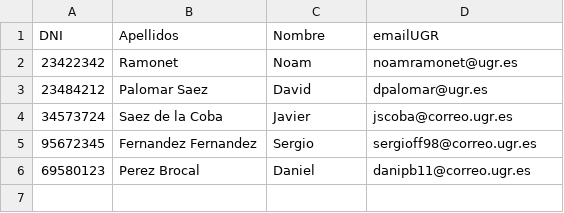
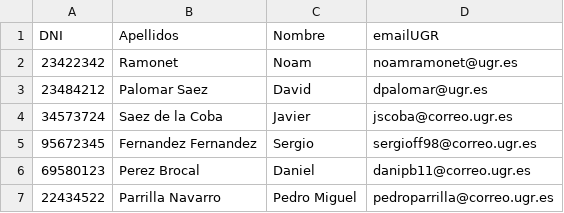
Before and after one commit to juanmyh/ise2018A2, a CSV file: alumnos.csv, drawn as a sheet.

Commit message:
Added Pedro Parrilla to alumno.csv

```diff
--- a/alumnos.csv
+++ b/alumnos.csv
@@ -6 +6,2 @@ DNI, Apellidos, Nombre, emailUGR
 69580123, Perez Brocal, Daniel, danipb11@correo.ugr.es
+22434522, Parrilla Navarro, Pedro Miguel, pedroparrilla@correo.ugr.es
```
